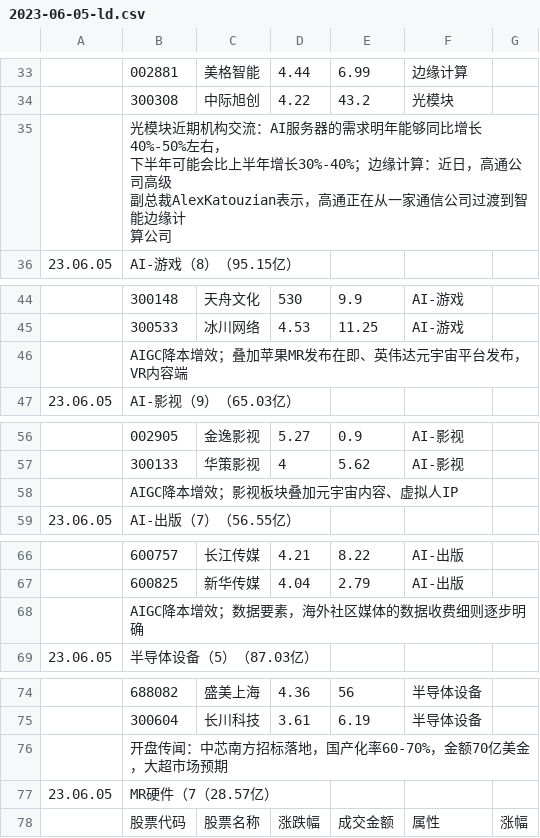
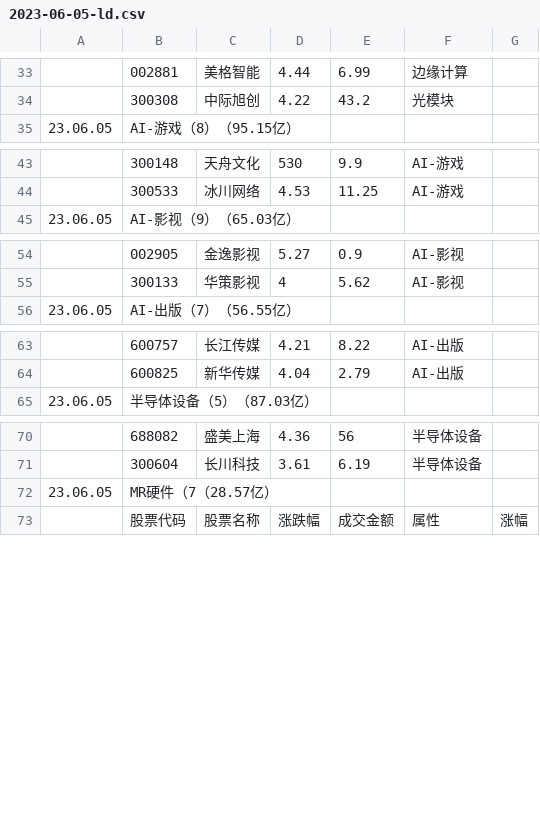
Before and after one commit to 2022xiaohu/2022xiaohu.github.io, a CSV file: data/2023-06-05-ld.csv, drawn as a sheet; only a part is shown, gaps mark what is left out; ↵ is a line break in a cell; the diff covers the shown part only; the diff names each change by its address in the sheet, - before the commit and + after, or states it on an @@ line.

Commit message:
Update 2023-06-05-ld.csv

```diff
--- a/data/2023-06-05-ld.csv
+++ b/data/2023-06-05-ld.csv
-row 35:  | 光模块近期机构交流：AI服务器的需求明年能够同比增长40%-50%左右， ↵ 下半年可能会比上半年增长30%-40%；边缘计算：近日，高通公司高级 ↵ 副总裁AlexKatouzian表示，高通正在从一家通信公司过渡到智能边缘计 ↵ 算公司
-row 46:  | AIGC降本增效；叠加苹果MR发布在即、英伟达元宇宙平台发布，VR内容端
-row 58:  | AIGC降本增效；影视板块叠加元宇宙内容、虚拟人IP
-row 68:  | AIGC降本增效；数据要素，海外社区媒体的数据收费细则逐步明确
-row 76:  | 开盘传闻：中芯南方招标落地，国产化率60-70%，金额70亿美金，大超市场预期
```
Also changed, not shown: 4 removed rows elsewhere in this file.
